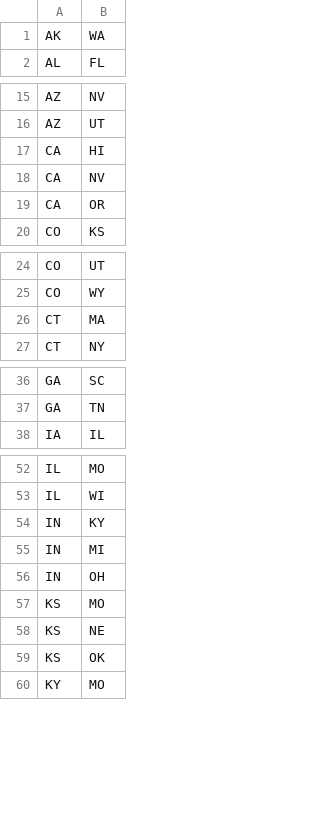
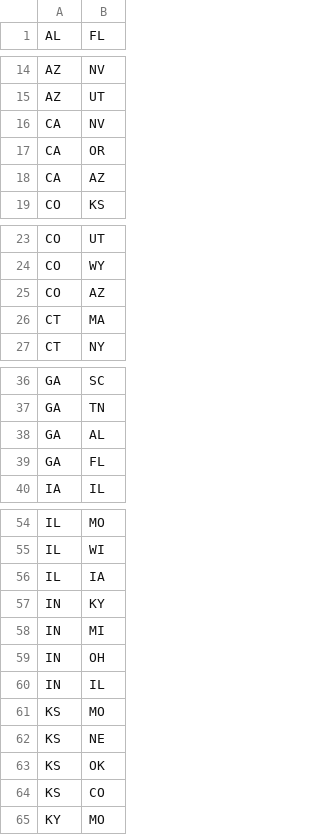
Before and after one commit to ajayarun24/Ajay, a CSV file: data/neighbors-states.csv, drawn as a sheet; only a part is shown, gaps mark what is left out; removed rows and columns are numbered as before the commit, all else as after; the diff covers the shown part only; the diff names each change by its address in the sheet, - before the commit and + after, or states it on an @@ line.

```diff
--- a/data/neighbors-states.csv
+++ b/data/neighbors-states.csv
-row 1: AK | WA
-row 17: CA | HI
+row 18: CA | AZ
+row 25: CO | AZ
+row 38: GA | AL
+row 39: GA | FL
+row 56: IL | IA
+row 60: IN | IL
+row 64: KS | CO
```
Also changed, not shown: 89 added rows elsewhere in this file, data/CS225 final project data.csv, 6 other files.
